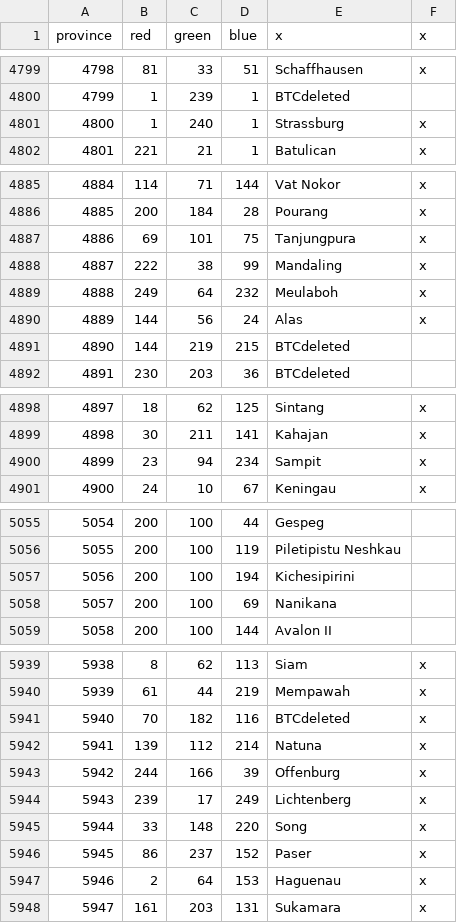
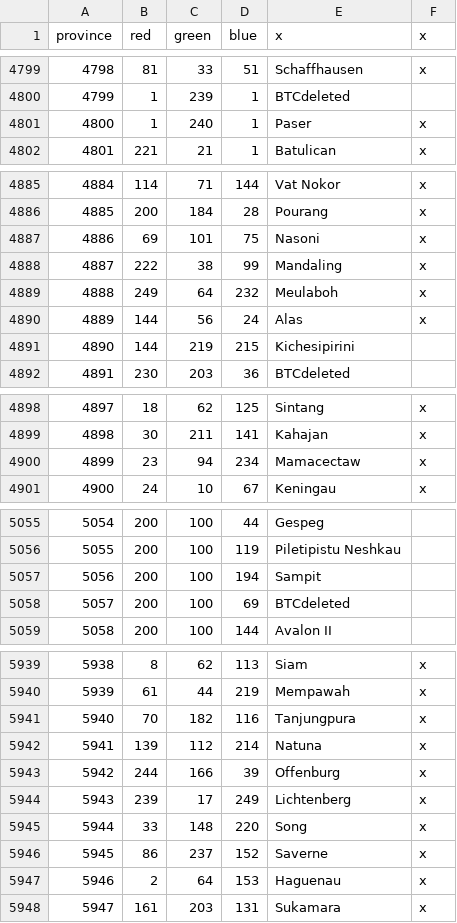
Before and after one commit to AlejandroGiner/Lux-in-Tenebris, a CSV file: map/definition.csv, drawn as a sheet; only a part is shown, gaps mark what is left out; the diff covers the shown part only.

Commit message:
More province ID fix. Mainly borneo

```diff
--- a/map/definition.csv
+++ b/map/definition.csv
@@ -4800,3 +4800,3 @@ province;red;green;blue;x;x
 4799;1;239;1;BTCdeleted
-4800;1;240;1;Strassburg;x
+4800;1;240;1;Paser;x
 4801;221;21;1;Batulican;x
@@ -4886,3 +4886,3 @@ province;red;green;blue;x;x
 4885;200;184;28;Pourang;x
-4886;69;101;75;Tanjungpura;x
+4886;69;101;75;Nasoni;x
 4887;222;38;99;Mandaling;x
@@ -4890,3 +4890,3 @@ province;red;green;blue;x;x
 4889;144;56;24;Alas;x
-4890;144;219;215;BTCdeleted
+4890;144;219;215;Kichesipirini
 4891;230;203;36;BTCdeleted
@@ -4899,3 +4899,3 @@ province;red;green;blue;x;x
 4898;30;211;141;Kahajan;x
-4899;23;94;234;Sampit;x
+4899;23;94;234;Mamacectaw;x
 4900;24;10;67;Keningau;x
@@ -5056,4 +5056,4 @@ province;red;green;blue;x;x
 5055;200;100;119;Piletipistu Neshkau
-5056;200;100;194;Kichesipirini
-5057;200;100;69;Nanikana
+5056;200;100;194;Sampit
+5057;200;100;69;BTCdeleted
 5058;200;100;144;Avalon II
@@ -5940,3 +5940,3 @@ province;red;green;blue;x;x
 5939;61;44;219;Mempawah;x
-5940;70;182;116;BTCdeleted;x
+5940;70;182;116;Tanjungpura;x
 5941;139;112;214;Natuna;x
@@ -5945,3 +5945,3 @@ province;red;green;blue;x;x
 5944;33;148;220;Song;x
-5945;86;237;152;Paser;x
+5945;86;237;152;Saverne;x
 5946;2;64;153;Haguenau;x
```
Also changed, not shown: 1 edited cell elsewhere in this file, 47 other files.
